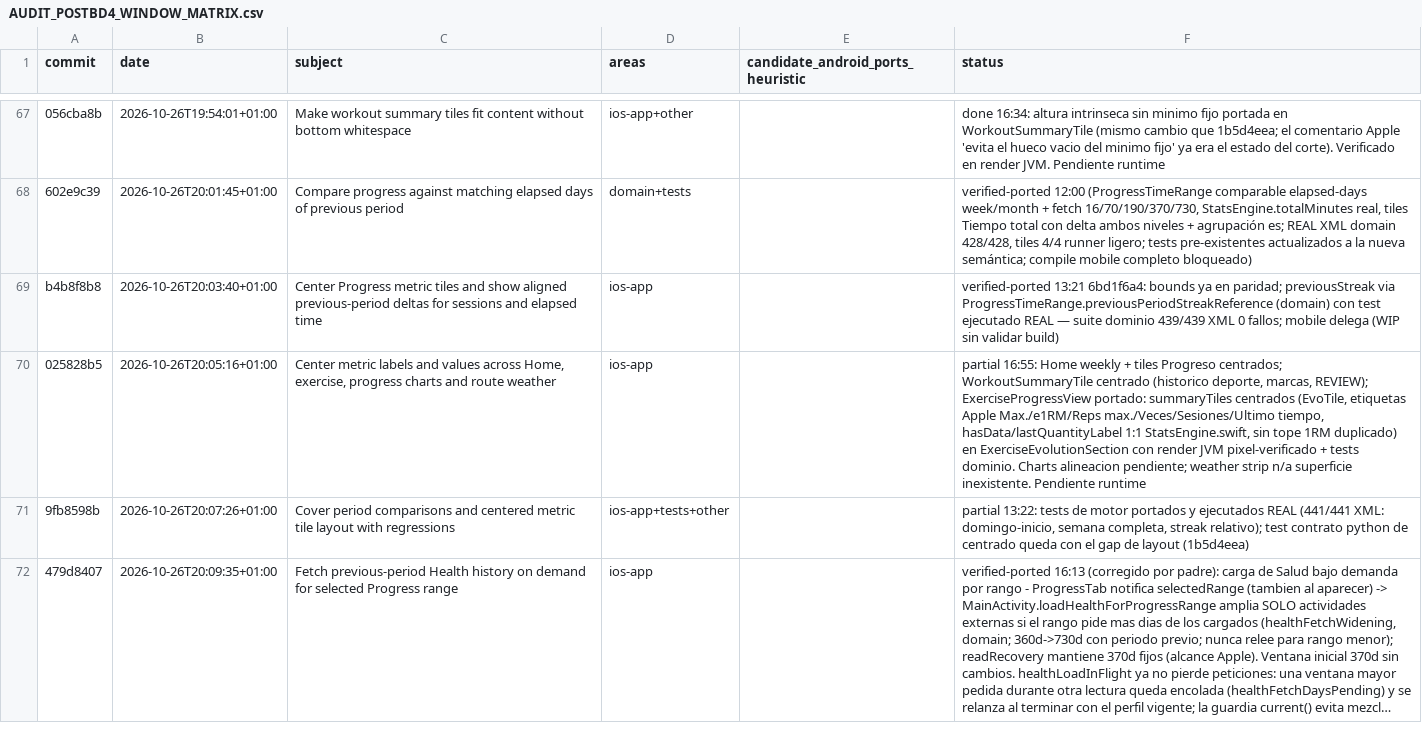
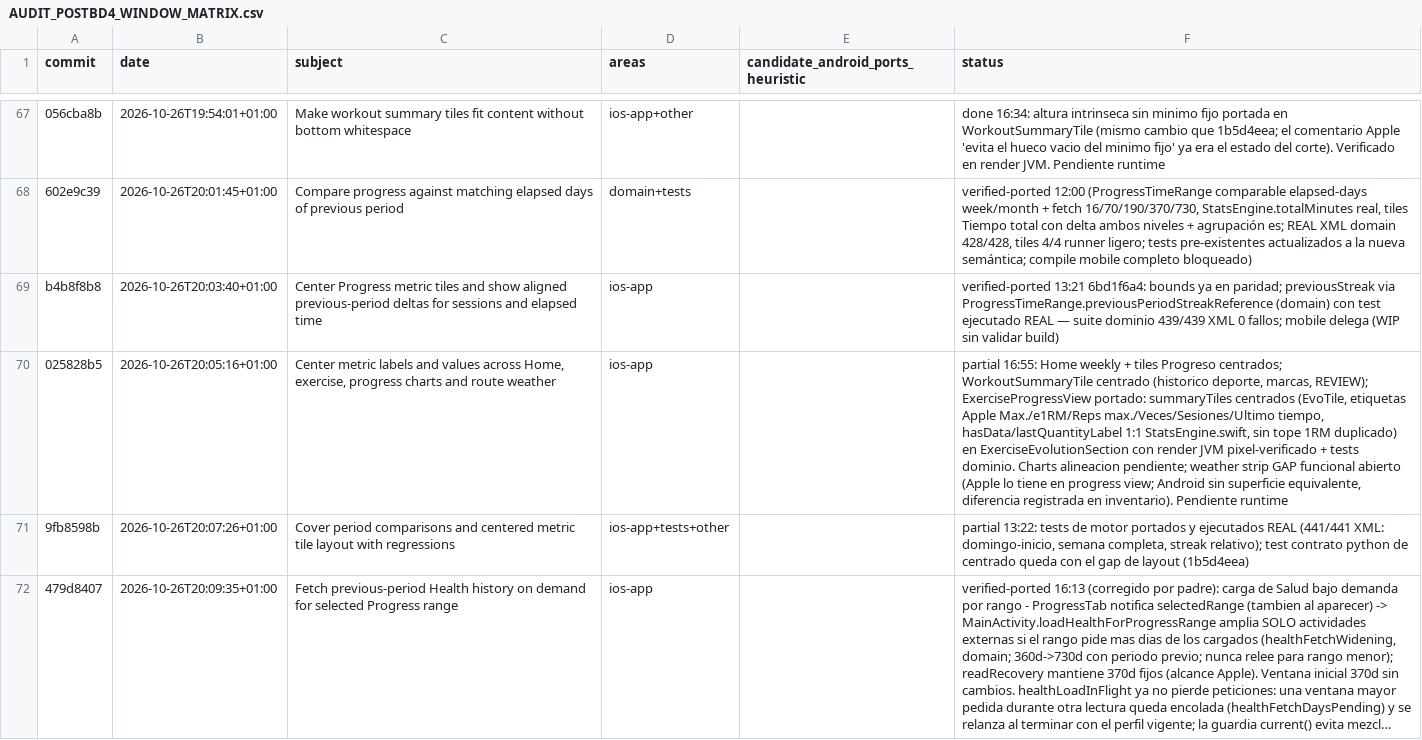
Before and after one commit to rmoya87/repera, a CSV file: android/docs/AUDIT_POSTBD4_WINDOW_MATRIX.csv, drawn as a sheet; only a part is shown, gaps mark what is left out; long unchanged cells end in …; the diff names each change by its address in the sheet, - before the commit and + after, or states it on an @@ line.

Commit message:
android: fixture coherente en ExerciseEvolutionSummaryRenderTest + weather GAP
Correccion observacion main: el fixture mostraba tiles con datos y mensaje
de grafica vacia a la vez. Aclarado: la grafica filtra por metrica+rango y
el resumen cubre todo el historial, asi que tiles+vacio es estado real solo
via filtro. Fixture fuerza ahora coherente (14 sesiones, 3 puntos top set
80/90/100 kg, grafica renderiza); test explicito del estado filtrado-vacio
como caso real aparte. Matriz 025828b5: weather strip GAP funcional abierto
(no n/a). mobile 549/549 (136 suites).

```diff
--- a/android/docs/AUDIT_POSTBD4_WINDOW_MATRIX.csv
+++ b/android/docs/AUDIT_POSTBD4_WINDOW_MATRIX.csv
-F70 (status): …weather strip n/a superficie inexistente. Pendiente runtime
+F70 (status): …weather strip GAP funcional abierto (Apple lo tiene en progress view; Android sin superficie equivalente, diferencia registrada en inventario). Pendiente runtime
```
Also changed, not shown: 1 other file.
